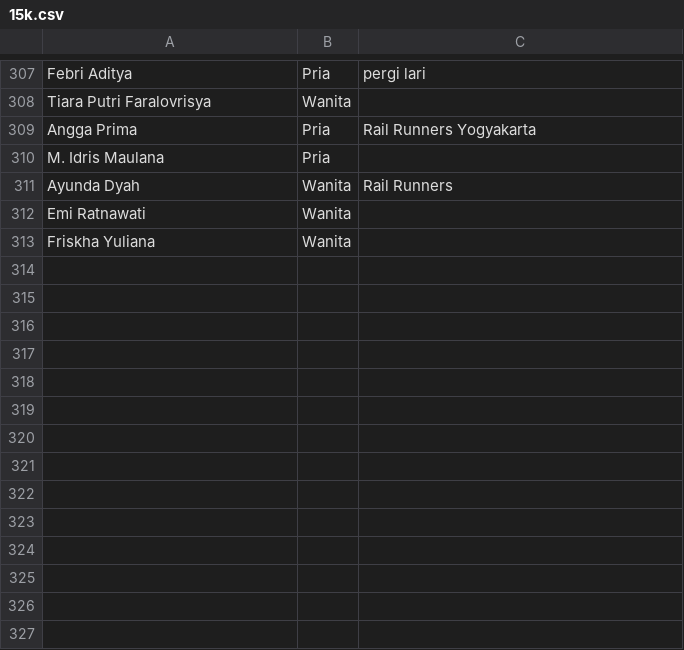
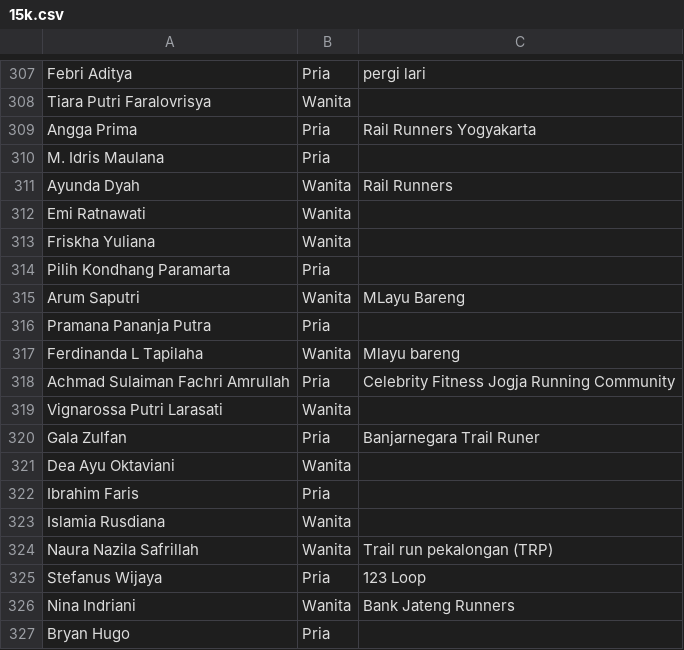
Before and after one commit to smgmountainrace/listpeserta, a CSV file: 15k.csv, drawn as a sheet; only a part is shown, gaps mark what is left out.

Commit message:
15k.csv

```diff
--- a/15k.csv
+++ b/15k.csv
@@ -313 +313,15 @@ Emi Ratnawati,Wanita,
 Friskha Yuliana,Wanita,
+Pilih Kondhang Paramarta,Pria,
+Arum Saputri,Wanita,MLayu Bareng
+Pramana Pananja Putra,Pria,
+Ferdinanda L Tapilaha,Wanita,Mlayu bareng
+Achmad Sulaiman Fachri Amrullah,Pria,Celebrity Fitness Jogja Running Community
+Vignarossa Putri Larasati,Wanita,
+Gala Zulfan,Pria,Banjarnegara Trail Runer
+Dea Ayu  Oktaviani,Wanita,
+Ibrahim Faris,Pria,
+Islamia Rusdiana,Wanita,
+Naura Nazila Safrillah,Wanita,Trail run pekalongan (TRP)
+Stefanus Wijaya,Pria,123 Loop
+Nina Indriani,Wanita,Bank Jateng Runners
+Bryan Hugo,Pria,
```
